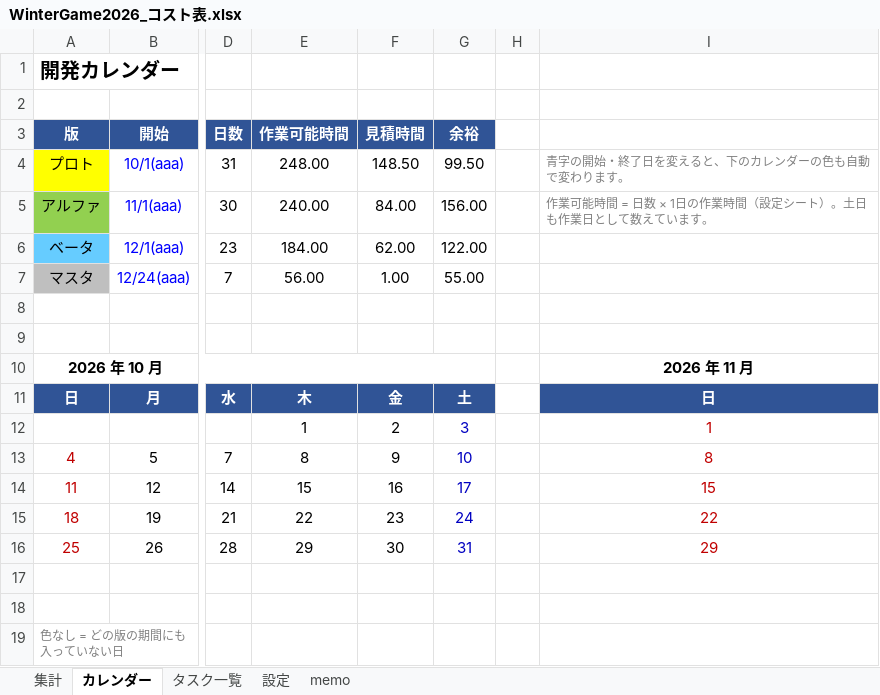
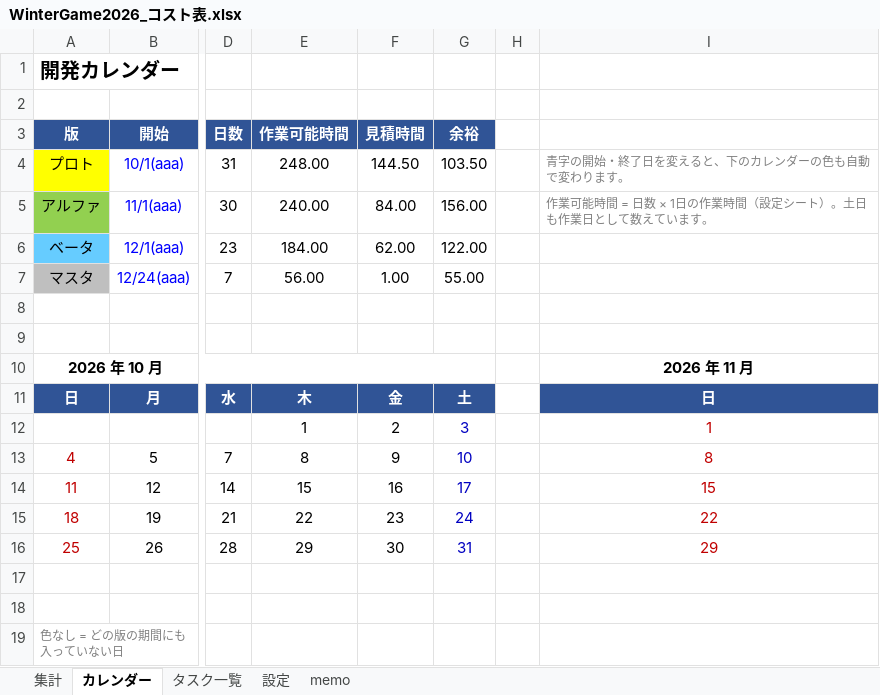
Before and after one commit to kudousyota/WinterGame2026, an Excel workbook: WinterGame2026_コスト表.xlsx, sheet カレンダー, drawn as a sheet; only a part is shown, gaps mark what is left out; values as stored, in another font and other column widths than the file's, no borders; conditional formats not drawn; the diff names each change by its address in the sheet, - before the commit and + after, or states it on an @@ line.

```diff
--- a/WinterGame2026_コスト表.xlsx (sheet カレンダー)
+++ b/WinterGame2026_コスト表.xlsx (sheet カレンダー)
-F4: 148.50
+F4: 144.50
-G4: 99.50
+G4: 103.50
```
Also changed, not shown: sheet タスク一覧, sheet 集計, sheet memo, formulas that keep their value, 3 other files.
